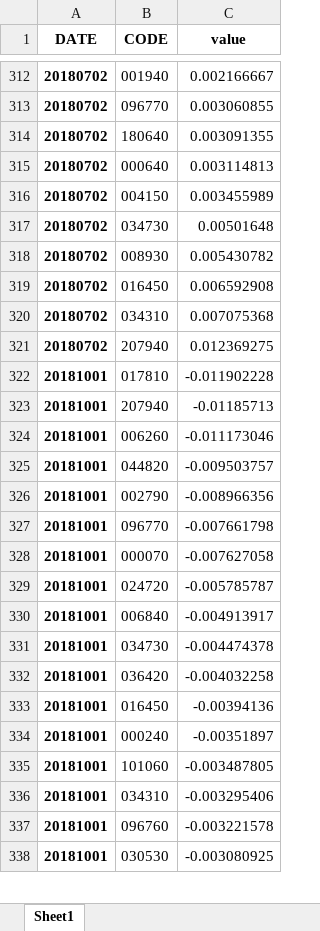
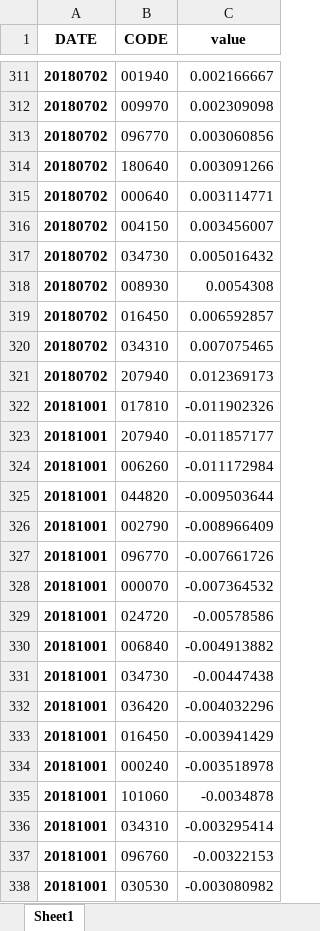
Before and after one commit to sunkism/pyproj, an Excel workbook: index/contributioin.xlsx, sheet Sheet1, drawn as a sheet; only a part is shown, gaps mark what is left out; values as stored, in another font and other column widths than the file's, no borders; the diff covers the shown part only; the diff names each change by its address in the sheet, - before the commit and + after, or states it on an @@ line.

```diff
--- a/index/contributioin.xlsx (sheet Sheet1)
+++ b/index/contributioin.xlsx (sheet Sheet1)
+row 312: 20180702 | 009970 | 0.002309098
-C313 (value): 0.003060855
+C313 (value): 0.003060856
-C314 (value): 0.003091355
+C314 (value): 0.003091266
-C315 (value): 0.003114813
+C315 (value): 0.003114771
-C316 (value): 0.003455989
+C316 (value): 0.003456007
-C317 (value): 0.00501648
+C317 (value): 0.005016432
-C318 (value): 0.005430782
+C318 (value): 0.0054308
-C319 (value): 0.006592908
+C319 (value): 0.006592857
-C320 (value): 0.007075368
+C320 (value): 0.007075465
-C321 (value): 0.012369275
+C321 (value): 0.012369173
-C322 (value): -0.011902228
+C322 (value): -0.011902326
-C323 (value): -0.01185713
+C323 (value): -0.011857177
-C324 (value): -0.011173046
+C324 (value): -0.011172984
-C325 (value): -0.009503757
+C325 (value): -0.009503644
-C326 (value): -0.008966356
+C326 (value): -0.008966409
-C327 (value): -0.007661798
+C327 (value): -0.007661726
-C328 (value): -0.007627058
+C328 (value): -0.007364532
-C329 (value): -0.005785787
+C329 (value): -0.00578586
-C330 (value): -0.004913917
+C330 (value): -0.004913882
-C331 (value): -0.004474378
+C331 (value): -0.00447438
-C332 (value): -0.004032258
+C332 (value): -0.004032296
-C333 (value): -0.00394136
+C333 (value): -0.003941429
-C334 (value): -0.00351897
+C334 (value): -0.003518978
-C335 (value): -0.003487805
+C335 (value): -0.0034878
-C336 (value): -0.003295406
+C336 (value): -0.003295414
-C337 (value): -0.003221578
+C337 (value): -0.00322153
-C338 (value): -0.003080925
+C338 (value): -0.003080982
```
Also changed, not shown: other rows of this sheet, index/simple_index.xlsx, 9 other files.
